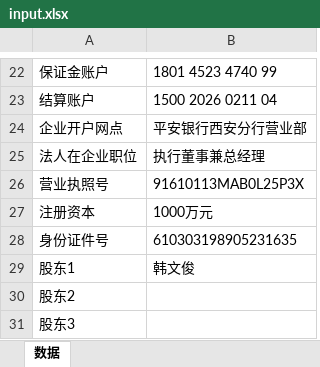
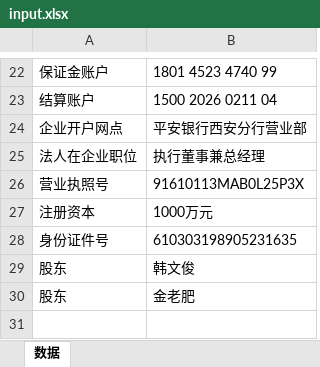
Before and after one commit to bigmonkeymouse/docgen, an Excel workbook: input.xlsx, sheet 数据, drawn as a sheet; only a part is shown, gaps mark what is left out; values as stored, in another font and other column widths than the file's, no borders; removed rows and columns are numbered as before the commit, all else as after; the diff names each change by its address in the sheet, - before the commit and + after, or states it on an @@ line.

```diff
--- a/input.xlsx (sheet 数据)
+++ b/input.xlsx (sheet 数据)
-A29: 股东1
+A29: 股东
-row 30: 股东2
-row 31: 股东3
+row 30: 股东 | 金老肥
```
Also changed, not shown: 3 other files.
